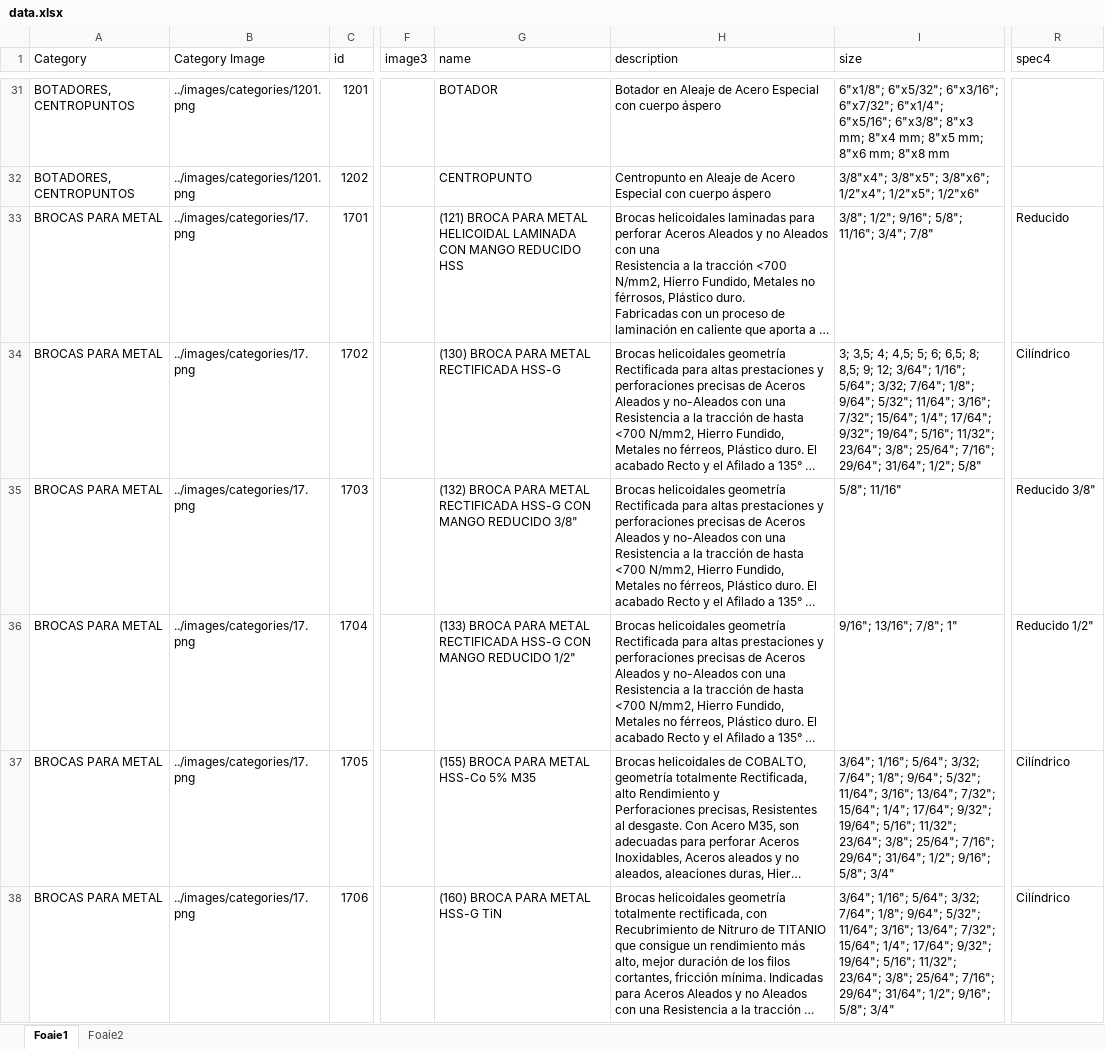
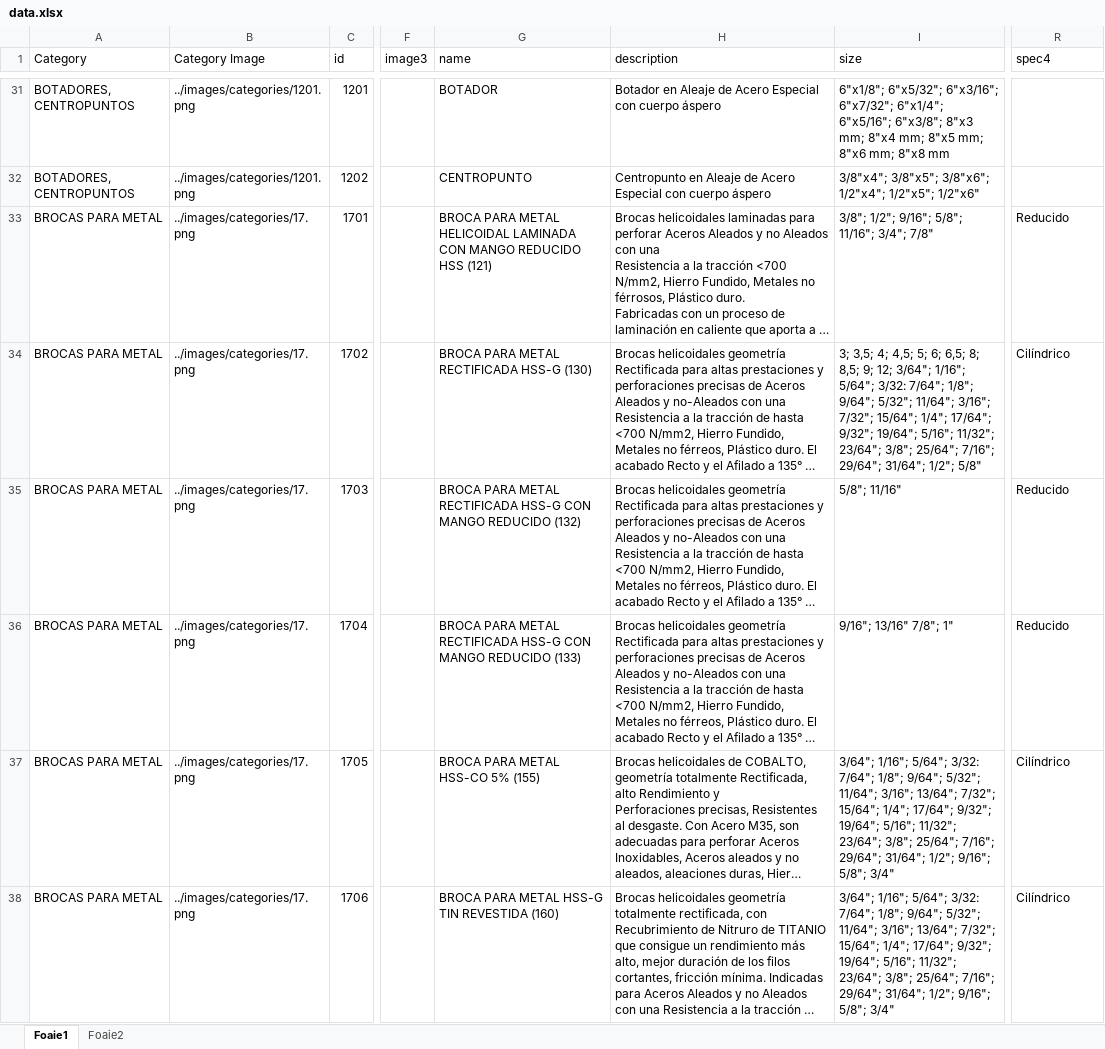
Before and after one commit to nico130301/artools-v2, an Excel workbook: src/data/data.xlsx, sheet Foaie1, drawn as a sheet; only a part is shown, gaps mark what is left out; long unchanged cells end in …; values as stored, in another font and other column widths than the file's, no cell formats; the diff covers the shown part only; the diff names each change by its address in the sheet, - before the commit and + after, or states it on an @@ line.

Commit message:
data update

```diff
--- a/src/data/data.xlsx (sheet Foaie1)
+++ b/src/data/data.xlsx (sheet Foaie1)
-G33 (name): (121) BROCA PARA METAL HELICOIDAL LAMINADA CON MANGO REDUCIDO HSS
+G33 (name): BROCA PARA METAL HELICOIDAL LAMINADA CON MANGO REDUCIDO HSS (121)
-G34 (name): (130) BROCA PARA METAL RECTIFICADA HSS-G
+G34 (name): BROCA PARA METAL RECTIFICADA HSS-G (130)
-I34 (size): …1/16"; 5/64"; 3/32; 7/64"; 1/8";…
+I34 (size): …1/16"; 5/64"; 3/32: 7/64"; 1/8";…
-G35 (name): (132) BROCA PARA METAL RECTIFICADA HSS-G CON MANGO REDUCIDO 3/8"
+G35 (name): BROCA PARA METAL RECTIFICADA HSS-G CON MANGO REDUCIDO (132)
-R35 (spec4): Reducido 3/8"
+R35 (spec4): Reducido
-G36 (name): (133) BROCA PARA METAL RECTIFICADA HSS-G CON MANGO REDUCIDO 1/2"
+G36 (name): BROCA PARA METAL RECTIFICADA HSS-G CON MANGO REDUCIDO (133)
-I36 (size): 9/16"; 13/16"; 7/8"; 1"
+I36 (size): 9/16"; 13/16" 7/8"; 1"
-R36 (spec4): Reducido 1/2"
+R36 (spec4): Reducido
-G37 (name): (155) BROCA PARA METAL HSS-Co 5% M35
+G37 (name): BROCA PARA METAL HSS-CO 5% (155)
-I37:I38 (size): …1/16"; 5/64"; 3/32; 7/64"; 1/8";…
+I37:I38 (size): …1/16"; 5/64"; 3/32: 7/64"; 1/8";…
-G38 (name): (160) BROCA PARA METAL HSS-G TiN
+G38 (name): BROCA PARA METAL HSS-G TIN REVESTIDA (160)
```
Also changed, not shown: 3 removed rows and 86 edited cells elsewhere in this sheet, cell formats, formulas that keep their value.
